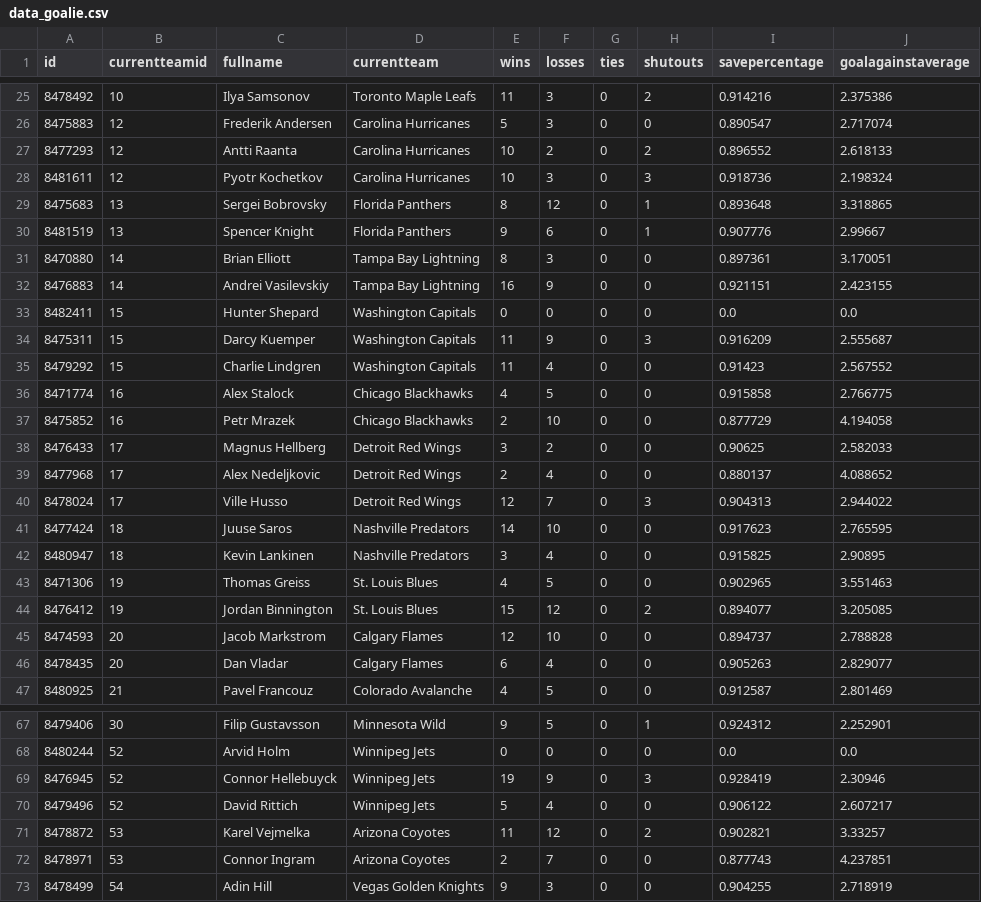
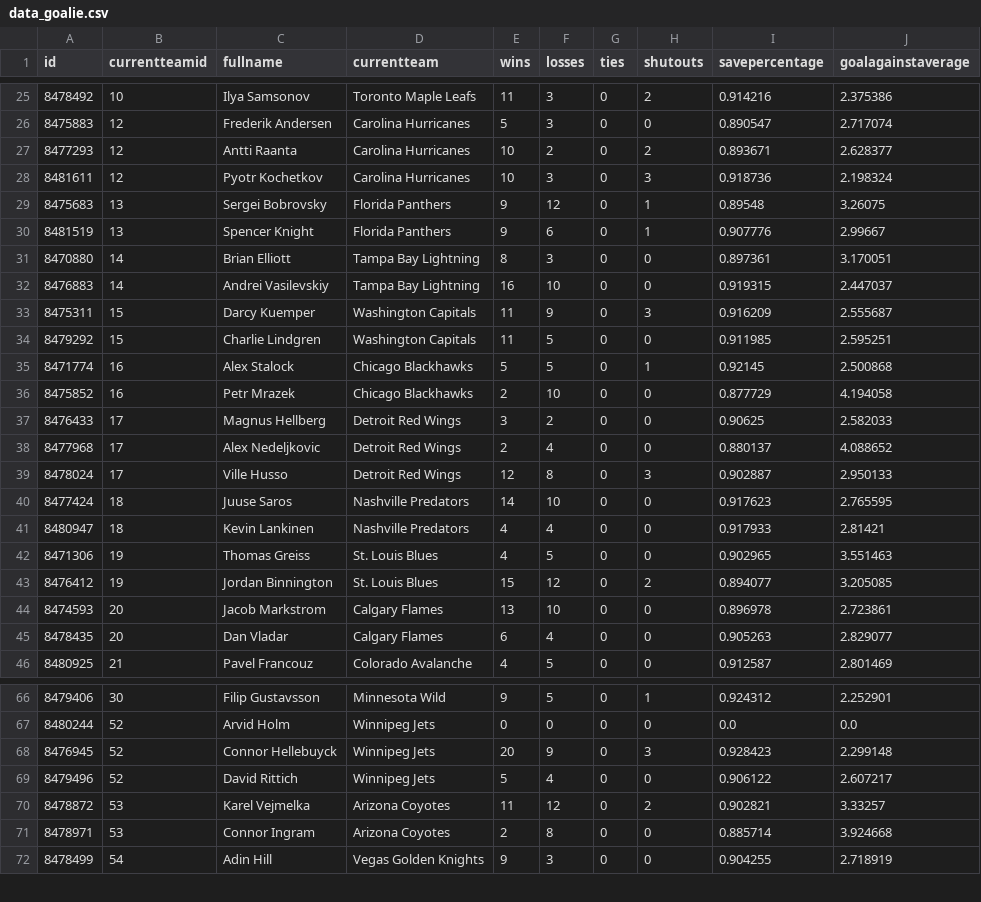
Before and after one commit to bcbreeden/gretzky_report, a CSV file: static/data/data_goalie.csv, drawn as a sheet; only a part is shown, gaps mark what is left out; the diff covers the shown part only.

```diff
--- a/static/data/data_goalie.csv
+++ b/static/data/data_goalie.csv
@@ -26,12 +26,11 @@ id,currentteamid,fullname,currentteam,wins,losses,ties,shutouts,savepercentage,g
 8475883,12,Frederik Andersen,Carolina Hurricanes,5,3,0,0,0.890547,2.717074
-8477293,12,Antti Raanta,Carolina Hurricanes,10,2,0,2,0.896552,2.618133
+8477293,12,Antti Raanta,Carolina Hurricanes,10,2,0,2,0.893671,2.628377
 8481611,12,Pyotr Kochetkov,Carolina Hurricanes,10,3,0,3,0.918736,2.198324
-8475683,13,Sergei Bobrovsky,Florida Panthers,8,12,0,1,0.893648,3.318865
+8475683,13,Sergei Bobrovsky,Florida Panthers,9,12,0,1,0.89548,3.26075
 8481519,13,Spencer Knight,Florida Panthers,9,6,0,1,0.907776,2.99667
 8470880,14,Brian Elliott,Tampa Bay Lightning,8,3,0,0,0.897361,3.170051
-8476883,14,Andrei Vasilevskiy,Tampa Bay Lightning,16,9,0,0,0.921151,2.423155
-8482411,15,Hunter Shepard,Washington Capitals,0,0,0,0,0.0,0.0
+8476883,14,Andrei Vasilevskiy,Tampa Bay Lightning,16,10,0,0,0.919315,2.447037
 8475311,15,Darcy Kuemper,Washington Capitals,11,9,0,3,0.916209,2.555687
-8479292,15,Charlie Lindgren,Washington Capitals,11,4,0,0,0.91423,2.567552
-8471774,16,Alex Stalock,Chicago Blackhawks,4,5,0,0,0.915858,2.766775
+8479292,15,Charlie Lindgren,Washington Capitals,11,5,0,0,0.911985,2.595251
+8471774,16,Alex Stalock,Chicago Blackhawks,5,5,0,1,0.92145,2.500868
 8475852,16,Petr Mrazek,Chicago Blackhawks,2,10,0,0,0.877729,4.194058
@@ -39,8 +38,8 @@ id,currentteamid,fullname,currentteam,wins,losses,ties,shutouts,savepercentage,g
 8477968,17,Alex Nedeljkovic,Detroit Red Wings,2,4,0,0,0.880137,4.088652
-8478024,17,Ville Husso,Detroit Red Wings,12,7,0,3,0.904313,2.944022
+8478024,17,Ville Husso,Detroit Red Wings,12,8,0,3,0.902887,2.950133
 8477424,18,Juuse Saros,Nashville Predators,14,10,0,0,0.917623,2.765595
-8480947,18,Kevin Lankinen,Nashville Predators,3,4,0,0,0.915825,2.90895
+8480947,18,Kevin Lankinen,Nashville Predators,4,4,0,0,0.917933,2.81421
 8471306,19,Thomas Greiss,St. Louis Blues,4,5,0,0,0.902965,3.551463
 8476412,19,Jordan Binnington,St. Louis Blues,15,12,0,2,0.894077,3.205085
-8474593,20,Jacob Markstrom,Calgary Flames,12,10,0,0,0.894737,2.788828
+8474593,20,Jacob Markstrom,Calgary Flames,13,10,0,0,0.896978,2.723861
 8478435,20,Dan Vladar,Calgary Flames,6,4,0,0,0.905263,2.829077
@@ -68,6 +67,6 @@ id,currentteamid,fullname,currentteam,wins,losses,ties,shutouts,savepercentage,g
 8480244,52,Arvid Holm,Winnipeg Jets,0,0,0,0,0.0,0.0
-8476945,52,Connor Hellebuyck,Winnipeg Jets,19,9,0,3,0.928419,2.30946
+8476945,52,Connor Hellebuyck,Winnipeg Jets,20,9,0,3,0.928423,2.299148
 8479496,52,David Rittich,Winnipeg Jets,5,4,0,0,0.906122,2.607217
 8478872,53,Karel Vejmelka,Arizona Coyotes,11,12,0,2,0.902821,3.33257
-8478971,53,Connor Ingram,Arizona Coyotes,2,7,0,0,0.877743,4.237851
+8478971,53,Connor Ingram,Arizona Coyotes,2,8,0,0,0.885714,3.924668
 8478499,54,Adin Hill,Vegas Golden Knights,9,3,0,0,0.904255,2.718919
```
Also changed, not shown: 16 edited cells elsewhere in this file, static/data/data_game_history_goalie.csv, static/data/data_game_history_skater.csv, 4 other files.
